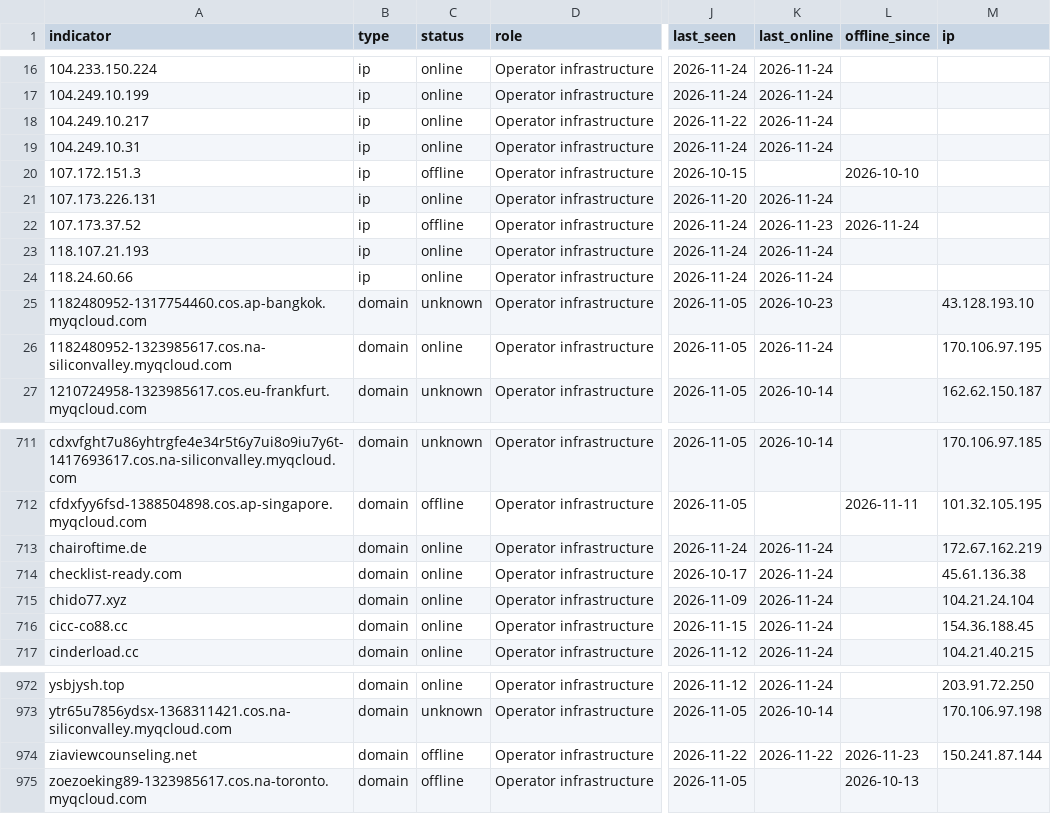
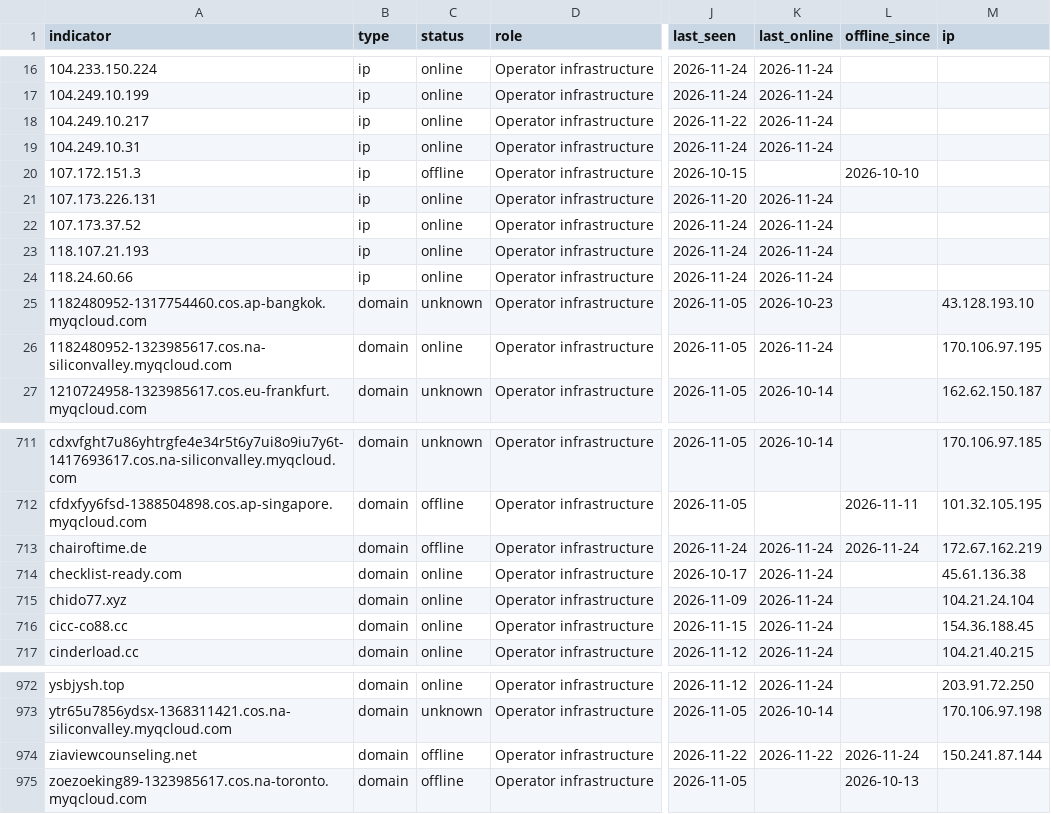
Before and after one commit to newtonpaul-hunting/Phish_Sight_IOCs, a CSV file: kit-backends/indicators.csv, drawn as a sheet; only a part is shown, gaps mark what is left out; the diff names each change by its address in the sheet, - before the commit and + after, or states it on an @@ line.

Commit message:
Update IOCs (12,035 indicators, 265 payloads)

```diff
--- a/kit-backends/indicators.csv
+++ b/kit-backends/indicators.csv
-C22 (status): offline
+C22 (status): online
-K22 (last_online): 2026-11-23
+K22 (last_online): 2026-11-24
-L22 (offline_since): 2026-11-24
+L22 (offline_since): (empty)
-C713 (status): online
+C713 (status): offline
-L713 (offline_since): (empty)
+L713 (offline_since): 2026-11-24
-L974 (offline_since): 2026-11-23
+L974 (offline_since): 2026-11-24
```
Also changed, not shown: credential-phishing/indicators.csv, device-code-phishing/indicators.csv, 18 other files.
